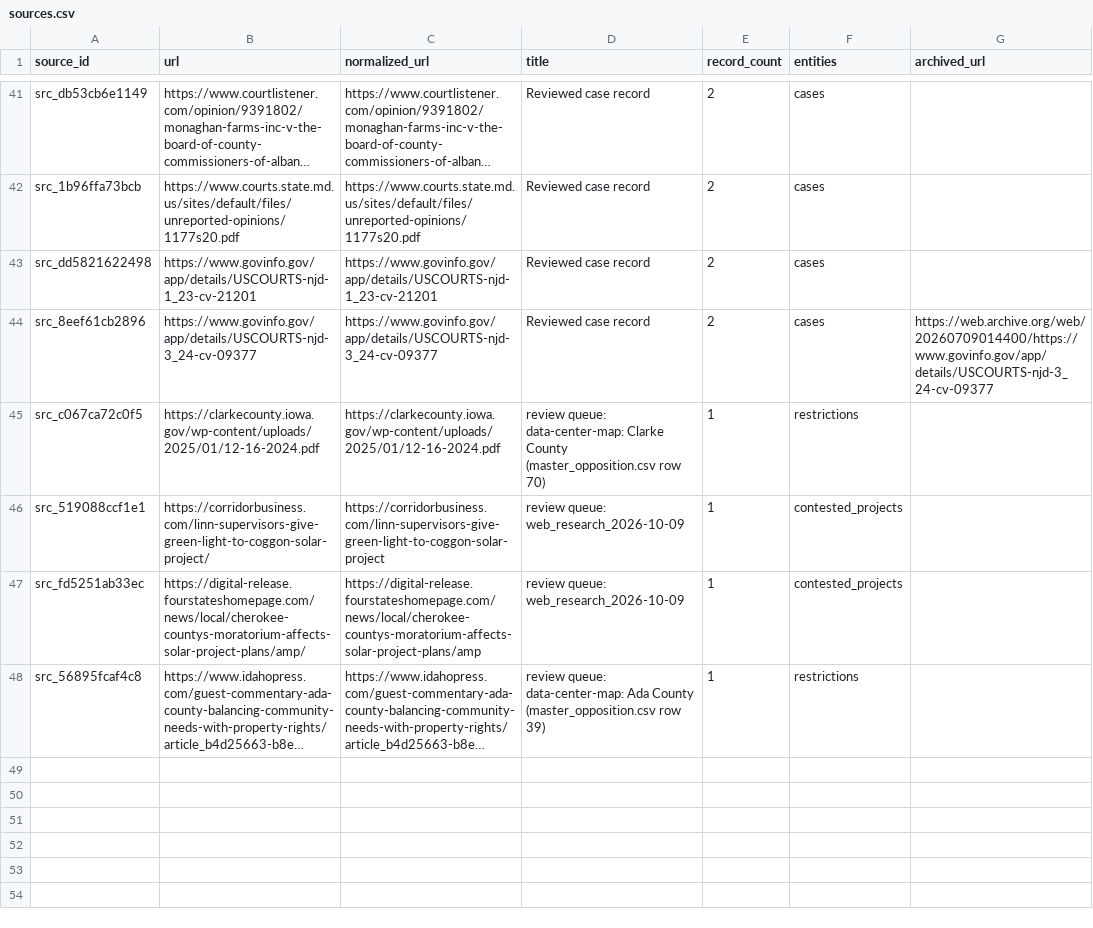
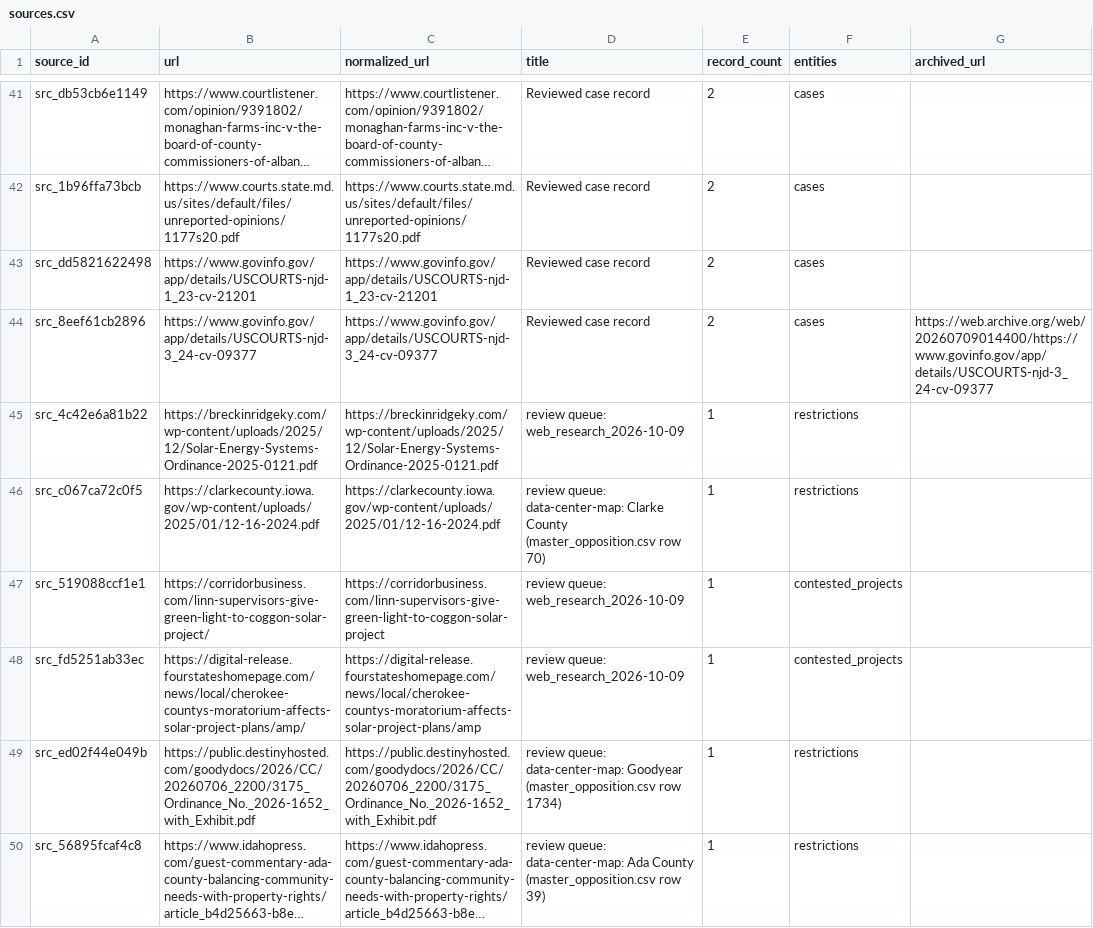
Before and after one commit to pricephillips/renewable-opposition, a CSV file: data/processed/sources.csv, drawn as a sheet; only a part is shown, gaps mark what is left out; long unchanged cells end in …; the diff names each change by its address in the sheet, - before the commit and + after, or states it on an @@ line.

```diff
--- a/data/processed/sources.csv
+++ b/data/processed/sources.csv
+row 45: src_4c42e6a81b22 | https://breckinridgeky.com/wp-content/uploads/2025/12/Solar-Energy-Systems-Ordinance-2025-0121.pdf | https://breckinridgeky.com/wp-content/uploads/2025/12/Solar-Energy-Systems-Ordinance-2025-0121.pdf | review queue: web_research_2026-10-09 | 1 | restrictions
+row 49: src_ed02f44e049b | https://public.destinyhosted.com/goodydocs/2026/CC/20260706_2200/3175_Ordinance_No._2026-1652_with_Exhibit.pdf | https://public.destinyhosted.com/goodydocs/2026/CC/20260706_2200/3175_Ordinance_No._2026-1652_with_Exhibit.pdf | review queue: data-center-map: Goodyear (master_opposition.csv row 1734) | 1 | restrictions
```
Also changed, not shown: data/processed/restrictions.csv, data/review/adjacency_worklist.csv, 7 other files.
